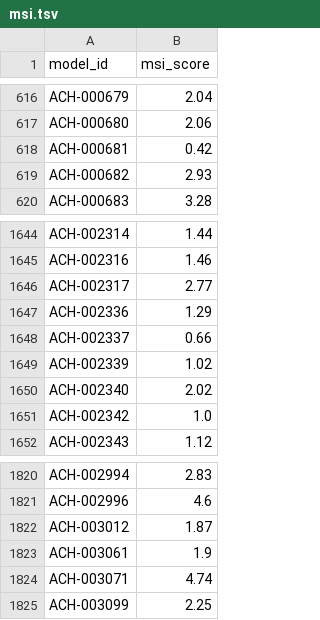
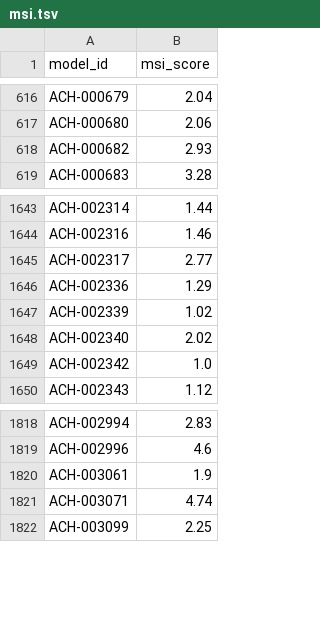
Before and after one commit to ENNCELADUS/gene-perturbation-prediction, a TSV file: configs/context_prior/reference/msi.tsv, drawn as a sheet; only a part is shown, gaps mark what is left out; the diff names each change by its address in the sheet, - before the commit and + after, or states it on an @@ line.

```diff
--- a/configs/context_prior/reference/msi.tsv
+++ b/configs/context_prior/reference/msi.tsv
-row 618: ACH-000681 | 0.42
-row 1648: ACH-002337 | 0.66
-row 1822: ACH-003012 | 1.87
```
Also changed, not shown: configs/context_prior/reference/drivers.tsv, 11 other files.
